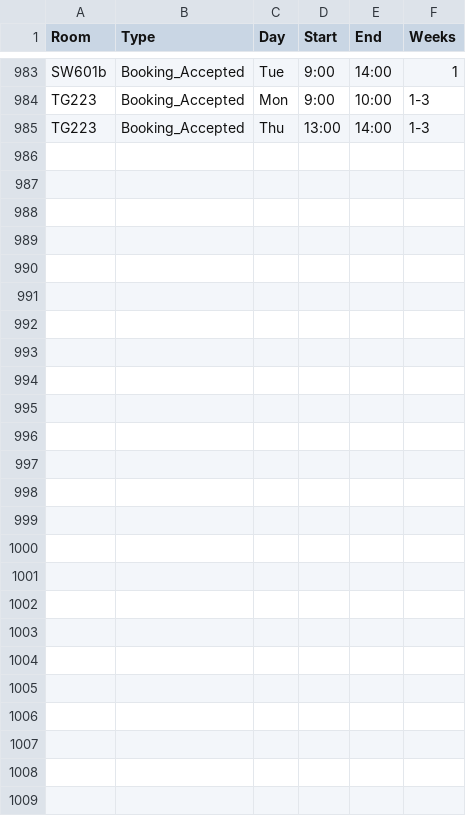
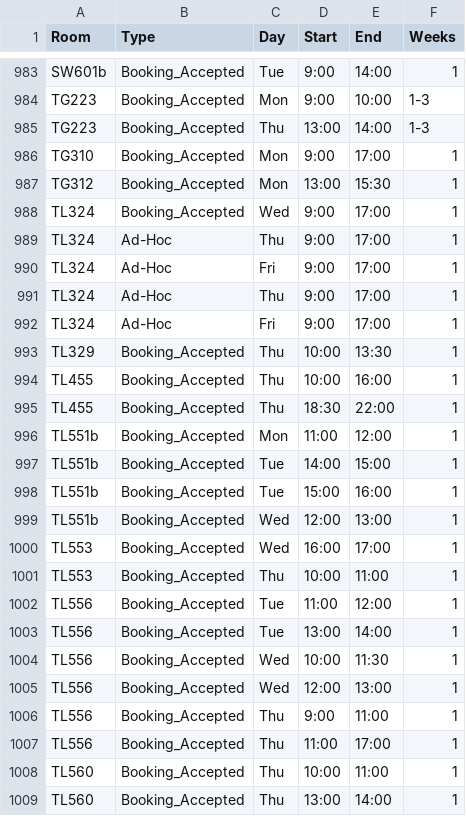
Before and after one commit to JonahMcN/StrathRooms.github.io, a CSV file: data/room_bookings.csv, drawn as a sheet; only a part is shown, gaps mark what is left out; the diff names each change by its address in the sheet, - before the commit and + after, or states it on an @@ line.

```diff
--- a/data/room_bookings.csv
+++ b/data/room_bookings.csv
+row 986: TG310 | Booking_Accepted | Mon | 9:00 | 17:00 | 1
+row 987: TG312 | Booking_Accepted | Mon | 13:00 | 15:30 | 1
+row 988: TL324 | Booking_Accepted | Wed | 9:00 | 17:00 | 1
+row 989: TL324 | Ad-Hoc | Thu | 9:00 | 17:00 | 1
+row 990: TL324 | Ad-Hoc | Fri | 9:00 | 17:00 | 1
+row 991: TL324 | Ad-Hoc | Thu | 9:00 | 17:00 | 1
+row 992: TL324 | Ad-Hoc | Fri | 9:00 | 17:00 | 1
+row 993: TL329 | Booking_Accepted | Thu | 10:00 | 13:30 | 1
+row 994: TL455 | Booking_Accepted | Thu | 10:00 | 16:00 | 1
+row 995: TL455 | Booking_Accepted | Thu | 18:30 | 22:00 | 1
+row 996: TL551b | Booking_Accepted | Mon | 11:00 | 12:00 | 1
+row 997: TL551b | Booking_Accepted | Tue | 14:00 | 15:00 | 1
+row 998: TL551b | Booking_Accepted | Tue | 15:00 | 16:00 | 1
+row 999: TL551b | Booking_Accepted | Wed | 12:00 | 13:00 | 1
+row 1000: TL553 | Booking_Accepted | Wed | 16:00 | 17:00 | 1
+row 1001: TL553 | Booking_Accepted | Thu | 10:00 | 11:00 | 1
+row 1002: TL556 | Booking_Accepted | Tue | 11:00 | 12:00 | 1
+row 1003: TL556 | Booking_Accepted | Tue | 13:00 | 14:00 | 1
+row 1004: TL556 | Booking_Accepted | Wed | 10:00 | 11:30 | 1
+row 1005: TL556 | Booking_Accepted | Wed | 12:00 | 13:00 | 1
+row 1006: TL556 | Booking_Accepted | Thu | 9:00 | 11:00 | 1
+row 1007: TL556 | Booking_Accepted | Thu | 11:00 | 17:00 | 1
+row 1008: TL560 | Booking_Accepted | Thu | 10:00 | 11:00 | 1
+row 1009: TL560 | Booking_Accepted | Thu | 13:00 | 14:00 | 1
```
Also changed, not shown: data/empty_bookings.csv, data/room_details.csv.
